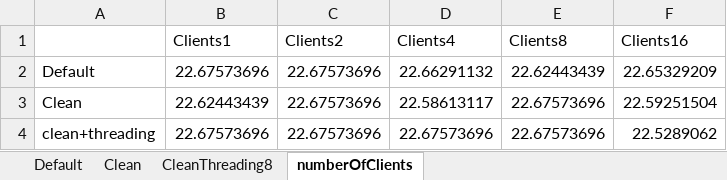
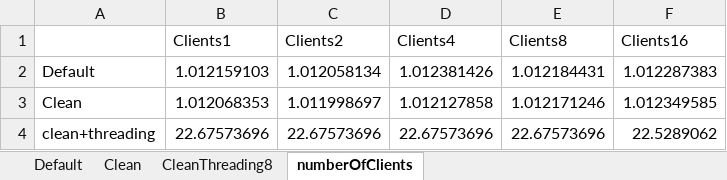
Before and after one commit to jonasIshoejNielsen/semester2_computerSystemPerformance, an Excel workbook: Graphs/Client_thoughput.xlsx, sheet numberOfClients, drawn as a sheet; values as stored, in another font and other column widths than the file's, no borders; charts and pictures not drawn; the diff names each change by its address in the sheet, - before the commit and + after, or states it on an @@ line.

```diff
--- a/Graphs/Client_thoughput.xlsx (sheet numberOfClients)
+++ b/Graphs/Client_thoughput.xlsx (sheet numberOfClients)
-B2 (Clients1): 22.67573696
+B2 (Clients1): 1.012159103
-C2 (Clients2): 22.67573696
+C2 (Clients2): 1.012058134
-D2 (Clients4): 22.66291132
+D2 (Clients4): 1.012381426
-E2 (Clients8): 22.62443439
+E2 (Clients8): 1.012184431
-F2 (Clients16): 22.65329209
+F2 (Clients16): 1.012287383
-B3 (Clients1): 22.62443439
+B3 (Clients1): 1.012068353
-C3 (Clients2): 22.67573696
+C3 (Clients2): 1.011998697
-D3 (Clients4): 22.58613117
+D3 (Clients4): 1.012127858
-E3 (Clients8): 22.67573696
+E3 (Clients8): 1.012171246
-F3 (Clients16): 22.59251504
+F3 (Clients16): 1.012349585
```
Also changed, not shown: sheet Clean, sheet Default, charts or pictures, 3 other files.
